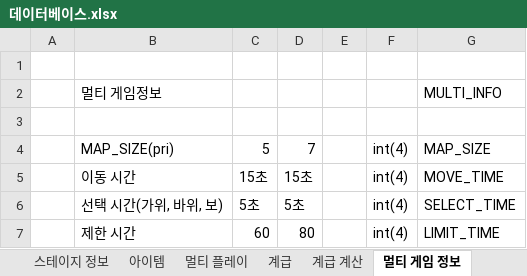
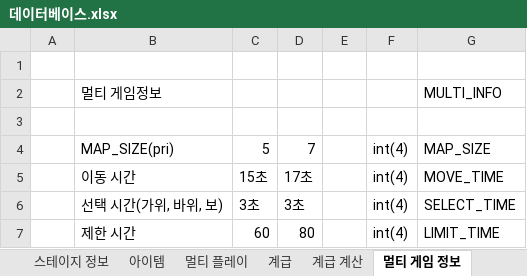
Before and after one commit to Maze-of-memories/origin, an Excel workbook: 데이터베이스.xlsx, sheet 멀티 게임 정보, drawn as a sheet; values as stored, in another font and other column widths than the file's, no borders; the diff names each change by its address in the sheet, - before the commit and + after, or states it on an @@ line.

```diff
--- a/데이터베이스.xlsx (sheet 멀티 게임 정보)
+++ b/데이터베이스.xlsx (sheet 멀티 게임 정보)
-D5: 15초
+D5: 17초
-C6: 5초
+C6: 3초
-D6: 5초
+D6: 3초
```
Also changed, not shown: sheet 계급, sheet 아이템, sheet 스테이지 정보, sheet 멀티 맵 정보_5, sheet 멀티 맵 정보_7, sheet 스테이지 클리어 정보, 2 more sheets, 2 other files.
